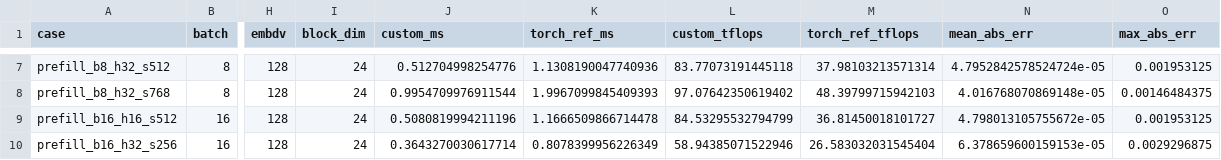
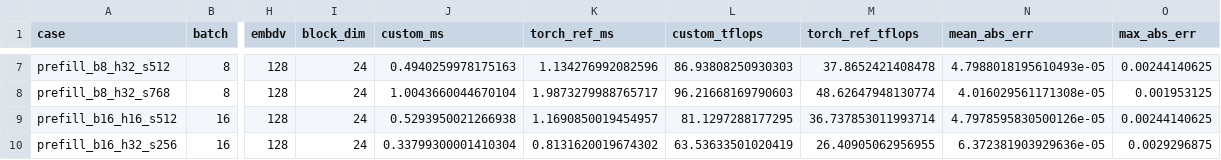
Before and after one commit to learning-chip/atb_standalone, a CSV file: mla_prefill/benchmark_mla_prefill.csv, drawn as a sheet; only a part is shown, gaps mark what is left out; the diff covers the shown part only; the diff names each change by its address in the sheet, - before the commit and + after, or states it on an @@ line.

```diff
--- a/mla_prefill/benchmark_mla_prefill.csv
+++ b/mla_prefill/benchmark_mla_prefill.csv
-J7 (custom_ms): 0.512704998254776
+J7 (custom_ms): 0.4940259978175163
-K7 (torch_ref_ms): 1.1308190047740936
+K7 (torch_ref_ms): 1.134276992082596
-L7 (custom_tflops): 83.77073191445118
+L7 (custom_tflops): 86.93808250930303
-M7 (torch_ref_tflops): 37.98103213571314
+M7 (torch_ref_tflops): 37.8652421408478
-N7 (mean_abs_err): 4.7952842578524724e-05
+N7 (mean_abs_err): 4.7988018195610493e-05
-O7 (max_abs_err): 0.001953125
+O7 (max_abs_err): 0.00244140625
-J8 (custom_ms): 0.9954709976911544
+J8 (custom_ms): 1.0043660044670104
-K8 (torch_ref_ms): 1.9967099845409393
+K8 (torch_ref_ms): 1.9873279988765717
-L8 (custom_tflops): 97.07642350619402
+L8 (custom_tflops): 96.21668169790603
-M8 (torch_ref_tflops): 48.39799715942103
+M8 (torch_ref_tflops): 48.62647948130774
-N8 (mean_abs_err): 4.016768070869148e-05
+N8 (mean_abs_err): 4.016029561171308e-05
-O8 (max_abs_err): 0.00146484375
+O8 (max_abs_err): 0.001953125
-J9 (custom_ms): 0.5080819994211196
+J9 (custom_ms): 0.5293950021266938
-K9 (torch_ref_ms): 1.1666509866714478
+K9 (torch_ref_ms): 1.1690850019454957
-L9 (custom_tflops): 84.53295532794799
+L9 (custom_tflops): 81.1297288177295
-M9 (torch_ref_tflops): 36.81450018101727
+M9 (torch_ref_tflops): 36.737853011993714
-N9 (mean_abs_err): 4.798013105755672e-05
+N9 (mean_abs_err): 4.7978595830500126e-05
-O9 (max_abs_err): 0.001953125
+O9 (max_abs_err): 0.00244140625
-J10 (custom_ms): 0.3643270030617714
+J10 (custom_ms): 0.33799300001410304
-K10 (torch_ref_ms): 0.8078399956226349
+K10 (torch_ref_ms): 0.8131620019674302
-L10 (custom_tflops): 58.94385071522946
+L10 (custom_tflops): 63.53633501020419
-M10 (torch_ref_tflops): 26.583032031545404
+M10 (torch_ref_tflops): 26.40905062956955
-N10 (mean_abs_err): 6.378659600159153e-05
+N10 (mean_abs_err): 6.372381903929636e-05
```
Also changed, not shown: 29 edited cells elsewhere in this file, 7 other files.
